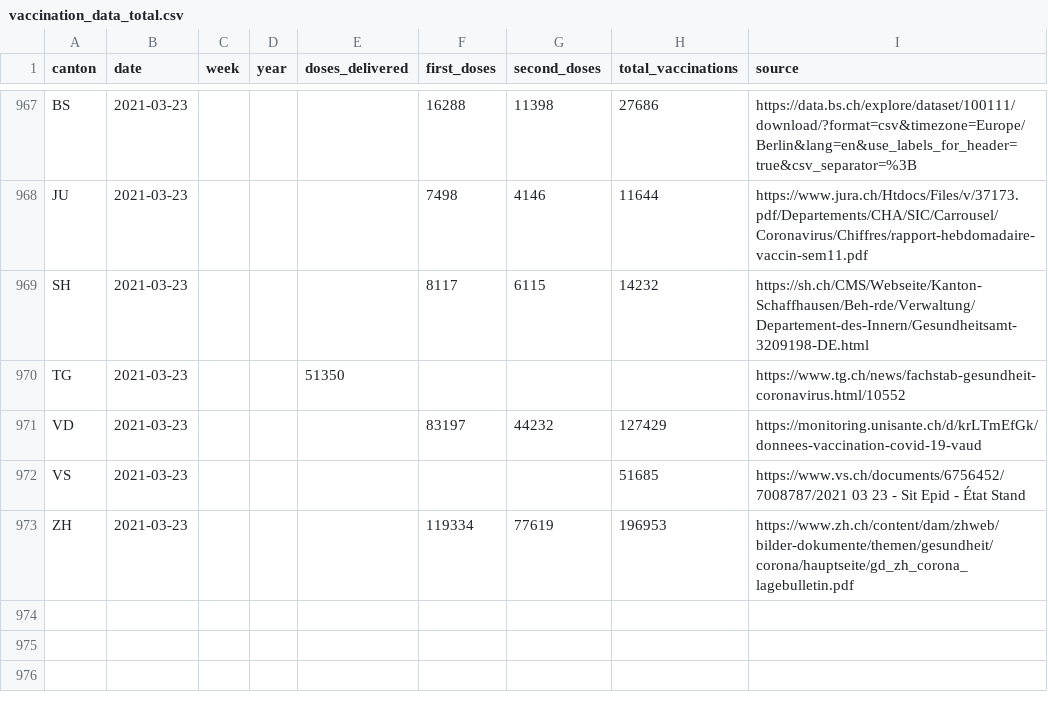
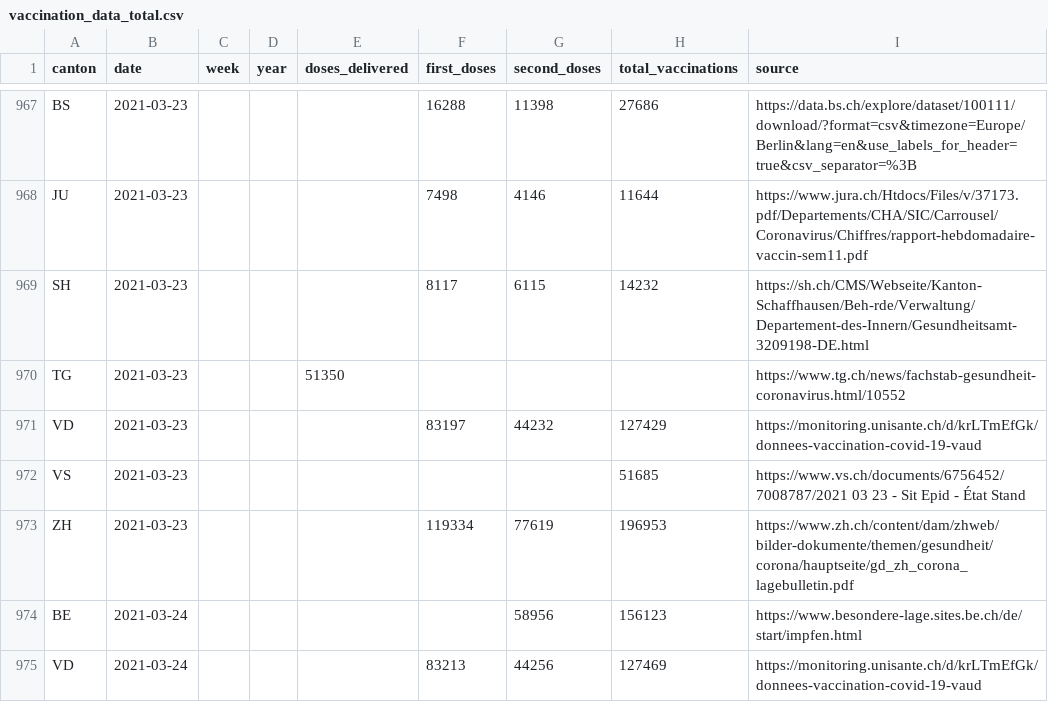
Before and after one commit to n0rdlicht/ch-vaccinations, a CSV file: data/vaccination_data_total.csv, drawn as a sheet; only a part is shown, gaps mark what is left out.

Commit message:
Automatic update of vaccination data

```diff
--- a/data/vaccination_data_total.csv
+++ b/data/vaccination_data_total.csv
@@ -973 +973,3 @@ VS,2021-03-23,,,,,,51685,https://www.vs.ch/documents/6756452/7008787/2021 03 23
 ZH,2021-03-23,,,,119334,77619,196953,https://www.zh.ch/content/dam/zhweb/bilder-dokumente/themen/gesundheit/corona/hauptseite/gd_zh_corona_lagebulletin.pdf
+BE,2021-03-24,,,,,58956,156123,https://www.besondere-lage.sites.be.ch/de/start/impfen.html
+VD,2021-03-24,,,,83213,44256,127469,https://monitoring.unisante.ch/d/krLTmEfGk/donnees-vaccination-covid-19-vaud
```
Also changed, not shown: data/vaccinations_latest.csv, 1 other file.
